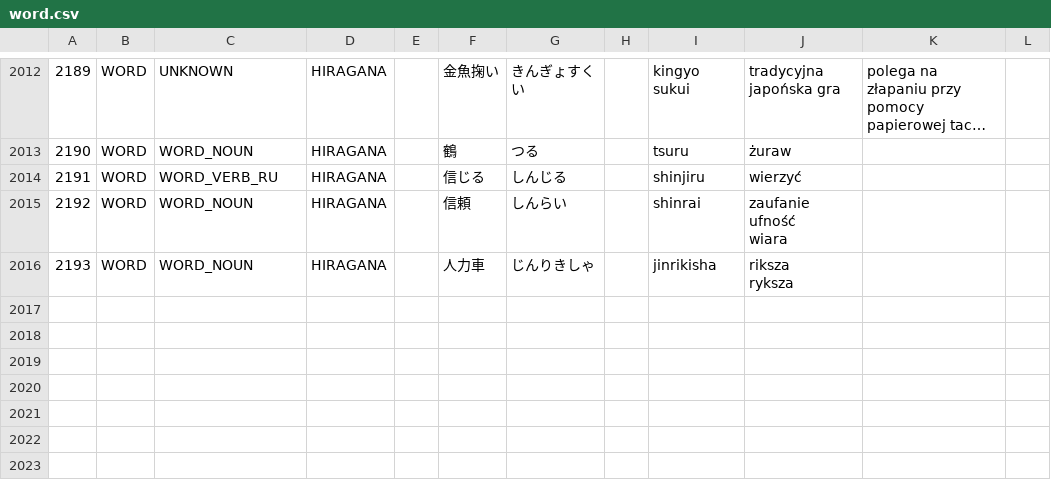
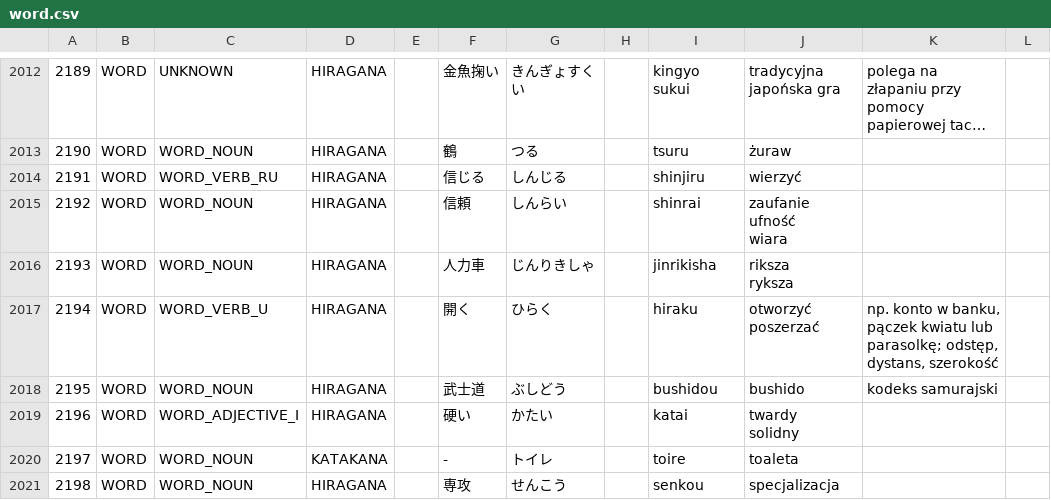
Before and after one commit to dedyk/JaponskiSlownik, a CSV file: input/word.csv, drawn as a sheet; only a part is shown, gaps mark what is left out; long unchanged cells end in …; ↵ is a line break in a cell; the diff names each change by its address in the sheet, - before the commit and + after, or states it on an @@ line.

Commit message:
update

```diff
--- a/input/word.csv
+++ b/input/word.csv
+row 2017: 2194 | WORD | WORD_VERB_U | HIRAGANA |  | 開く | ひらく |  | hiraku | otworzyć ↵ poszerzać | np. konto w banku, pączek kwiatu lub parasolkę; odstęp, dystans, szerokość
+row 2018: 2195 | WORD | WORD_NOUN | HIRAGANA |  | 武士道 | ぶしどう |  | bushidou | bushido | kodeks samurajski
+row 2019: 2196 | WORD | WORD_ADJECTIVE_I | HIRAGANA |  | 硬い | かたい |  | katai | twardy ↵ solidny
+row 2020: 2197 | WORD | WORD_NOUN | KATAKANA |  | - | トイレ |  | toire | toaleta
+row 2021: 2198 | WORD | WORD_NOUN | HIRAGANA |  | 専攻 | せんこう |  | senkou | specjalizacja
```
